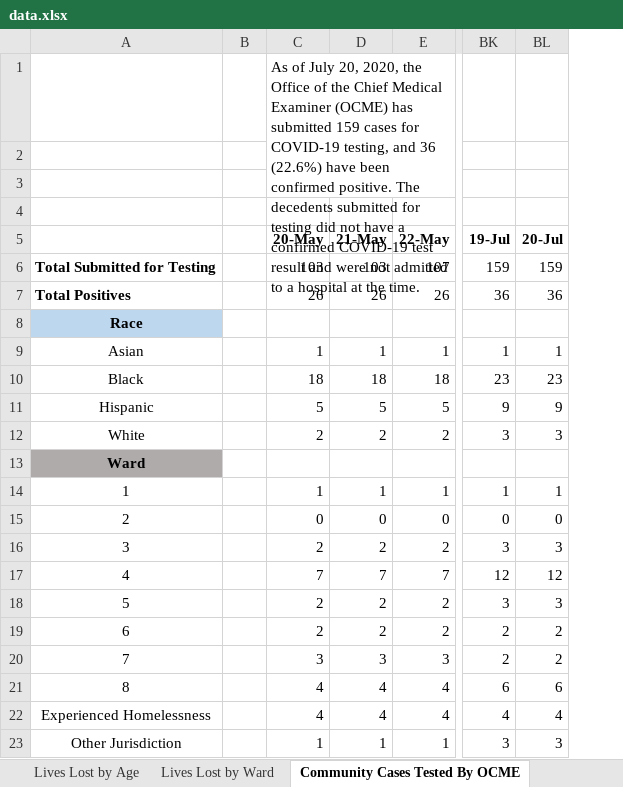
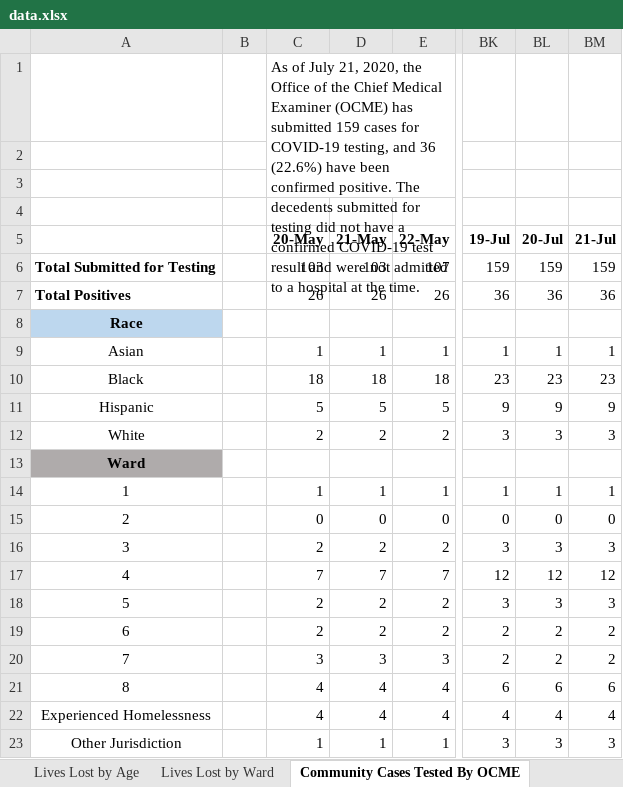
Before and after one commit to d4bl/COVID19_tracker_data_extraction, an Excel workbook: workflow/python/work/WashingtonDC/data.xlsx, sheet Community Cases Tested By OCME, drawn as a sheet; only a part is shown, gaps mark what is left out; values as stored, in another font and other column widths than the file's, no borders; the diff names each change by its address in the sheet, - before the commit and + after, or states it on an @@ line.

Commit message:
Results from July 22, 2020 07:53:15 AM America/Los_Angeles TZ run

```diff
--- a/workflow/python/work/WashingtonDC/data.xlsx (sheet Community Cases Tested By OCME)
+++ b/workflow/python/work/WashingtonDC/data.xlsx (sheet Community Cases Tested By OCME)
+column BM (21-Jul), rows 6-23: 159 | 36 |  | 1 | 23 | 9 | 3 |  | 1 | 0 | 3 | 12 | 3 | 2 | 2 | 6 | 4 | 3
-C1 (20-May): …of July 20, 2020, the…
+C1 (20-May): …of July 21, 2020, the…
```
Also changed, not shown: sheet Total Cases by Race, sheet Lives Lost by Sex, sheet Lives Lost by Race, sheet Lives Lost by Age, sheet Lives Lost by Ward, sheet Total Cases by Ward, 1 more sheet, 2 other files.
